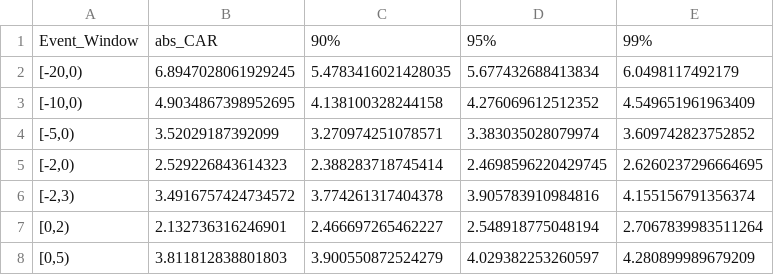
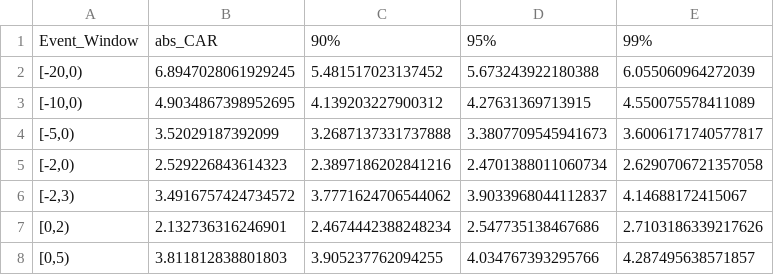
Before and after one commit to zetafi/Event_Study2, a CSV file: Result/MultiFactor/A2/abs_CAR.csv, drawn as a sheet.

```diff
--- a/Result/MultiFactor/A2/abs_CAR.csv
+++ b/Result/MultiFactor/A2/abs_CAR.csv
@@ -1,8 +1,8 @@
 Event_Window,abs_CAR,90%,95%,99%
-"[-20,0)",6.8947028061929245,5.4783416021428035,5.677432688413834,6.0498117492179
-"[-10,0)",4.9034867398952695,4.138100328244158,4.276069612512352,4.549651961963409
-"[-5,0)",3.52029187392099,3.270974251078571,3.383035028079974,3.609742823752852
-"[-2,0)",2.529226843614323,2.388283718745414,2.4698596220429745,2.6260237296664695
-"[-2,3)",3.4916757424734572,3.774261317404378,3.905783910984816,4.155156791356374
-"[0,2)",2.132736316246901,2.466697265462227,2.548918775048194,2.7067839983511264
-"[0,5)",3.811812838801803,3.900550872524279,4.029382253260597,4.280899989679209
+"[-20,0)",6.8947028061929245,5.481517023137452,5.673243922180388,6.055060964272039
+"[-10,0)",4.9034867398952695,4.139203227900312,4.27631369713915,4.550075578411089
+"[-5,0)",3.52029187392099,3.2687137331737888,3.3807709545941673,3.6006171740577817
+"[-2,0)",2.529226843614323,2.3897186202841216,2.4701388011060734,2.6290706721357058
+"[-2,3)",3.4916757424734572,3.7771624706544062,3.9033968044112837,4.14688172415067
+"[0,2)",2.132736316246901,2.4674442388248234,2.547735138467686,2.7103186339217626
+"[0,5)",3.811812838801803,3.905237762094255,4.034767393295766,4.287495638571857
```
Also changed, not shown: Result/MultiFactor/A1&A2&A3/abs_CAR.csv, Result/MultiFactor/A1/abs_CAR.csv, 42 other files.
